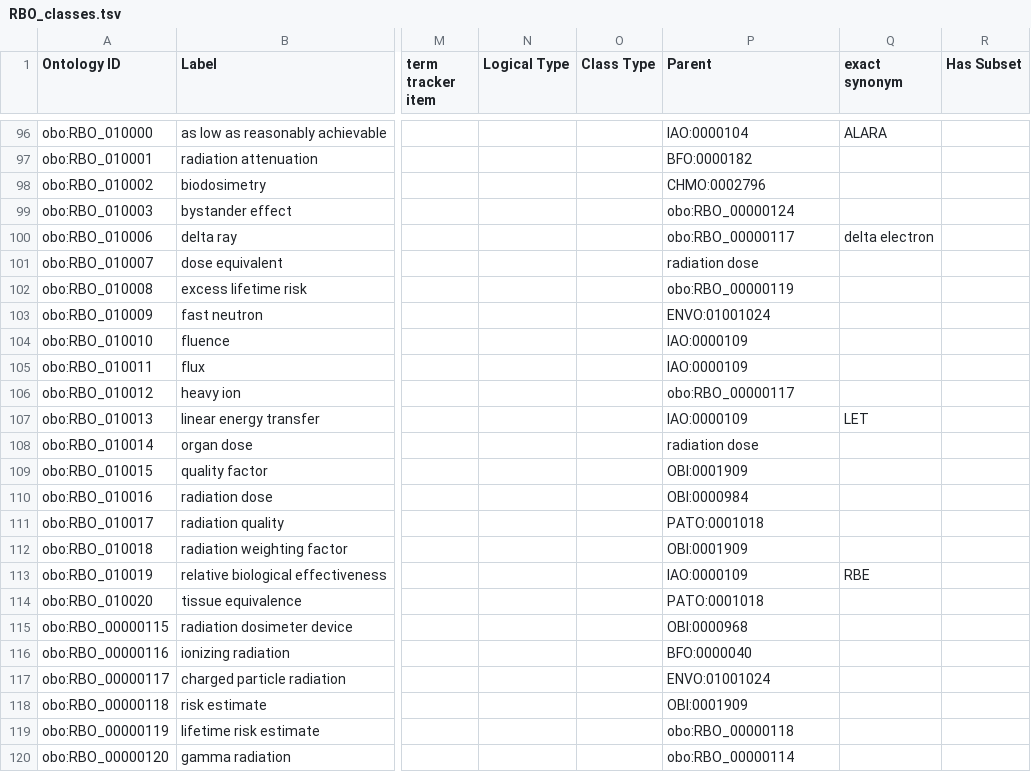
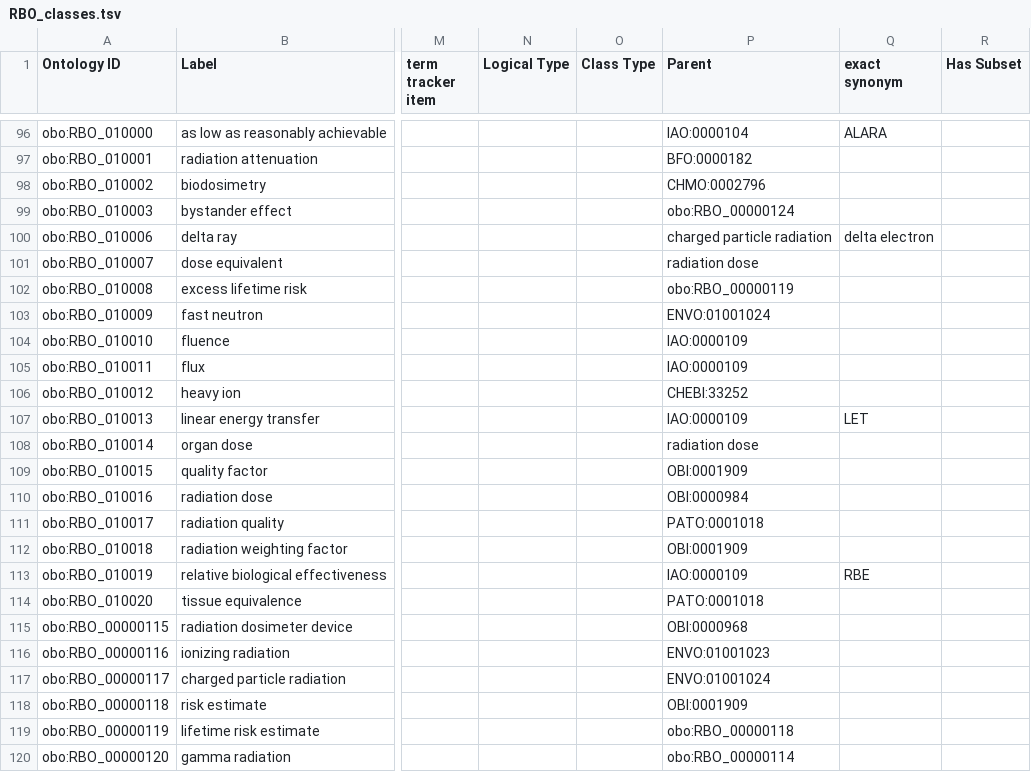
Before and after one commit to Radiobiology-Informatics-Consortium/RBO, a TSV file: src/templates/RBO_classes.tsv, drawn as a sheet; only a part is shown, gaps mark what is left out; the diff covers the shown part only; the diff names each change by its address in the sheet, - before the commit and + after, or states it on an @@ line.

```diff
--- a/src/templates/RBO_classes.tsv
+++ b/src/templates/RBO_classes.tsv
-P100 (Parent): obo:RBO_00000117
+P100 (Parent): charged particle radiation
-P106 (Parent): obo:RBO_00000117
+P106 (Parent): CHEBI:33252
-P116 (Parent): BFO:0000040
+P116 (Parent): ENVO:01001023
```
Also changed, not shown: 6 added rows and 17 edited cells elsewhere in this file, 2 other files.
